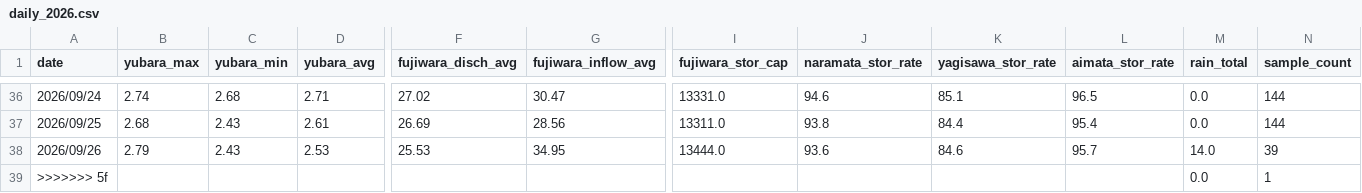
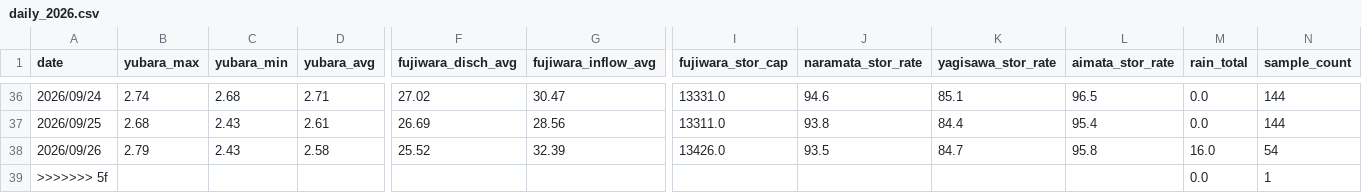
Before and after one commit to tetsucanyons-cell/tone-river-water, a CSV file: data/history/daily_2026.csv, drawn as a sheet; only a part is shown, gaps mark what is left out; the diff names each change by its address in the sheet, - before the commit and + after, or states it on an @@ line.

```diff
--- a/data/history/daily_2026.csv
+++ b/data/history/daily_2026.csv
-D38 (yubara_avg): 2.53
+D38 (yubara_avg): 2.58
-F38 (fujiwara_disch_avg): 25.53
+F38 (fujiwara_disch_avg): 25.52
-G38 (fujiwara_inflow_avg): 34.95
+G38 (fujiwara_inflow_avg): 32.39
-I38 (fujiwara_stor_cap): 13444.0
+I38 (fujiwara_stor_cap): 13426.0
-J38 (naramata_stor_rate): 93.6
+J38 (naramata_stor_rate): 93.5
-K38 (yagisawa_stor_rate): 84.6
+K38 (yagisawa_stor_rate): 84.7
-L38 (aimata_stor_rate): 95.7
+L38 (aimata_stor_rate): 95.8
-M38 (rain_total): 14.0
+M38 (rain_total): 16.0
-N38 (sample_count): 39
+N38 (sample_count): 54
```
Also changed, not shown: data/history/2026-09.csv, public/data/history/2026-09.csv, 5 other files.
